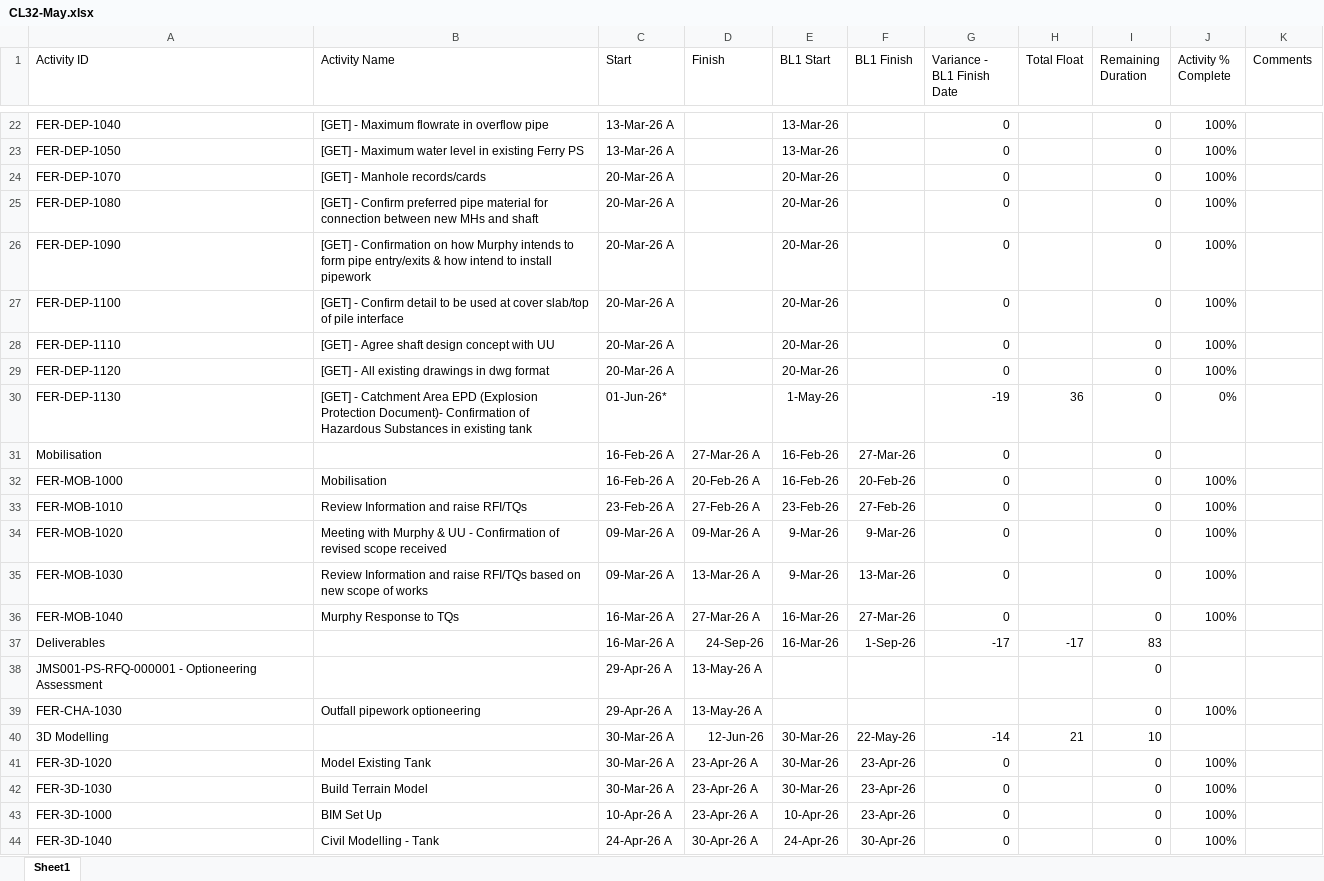
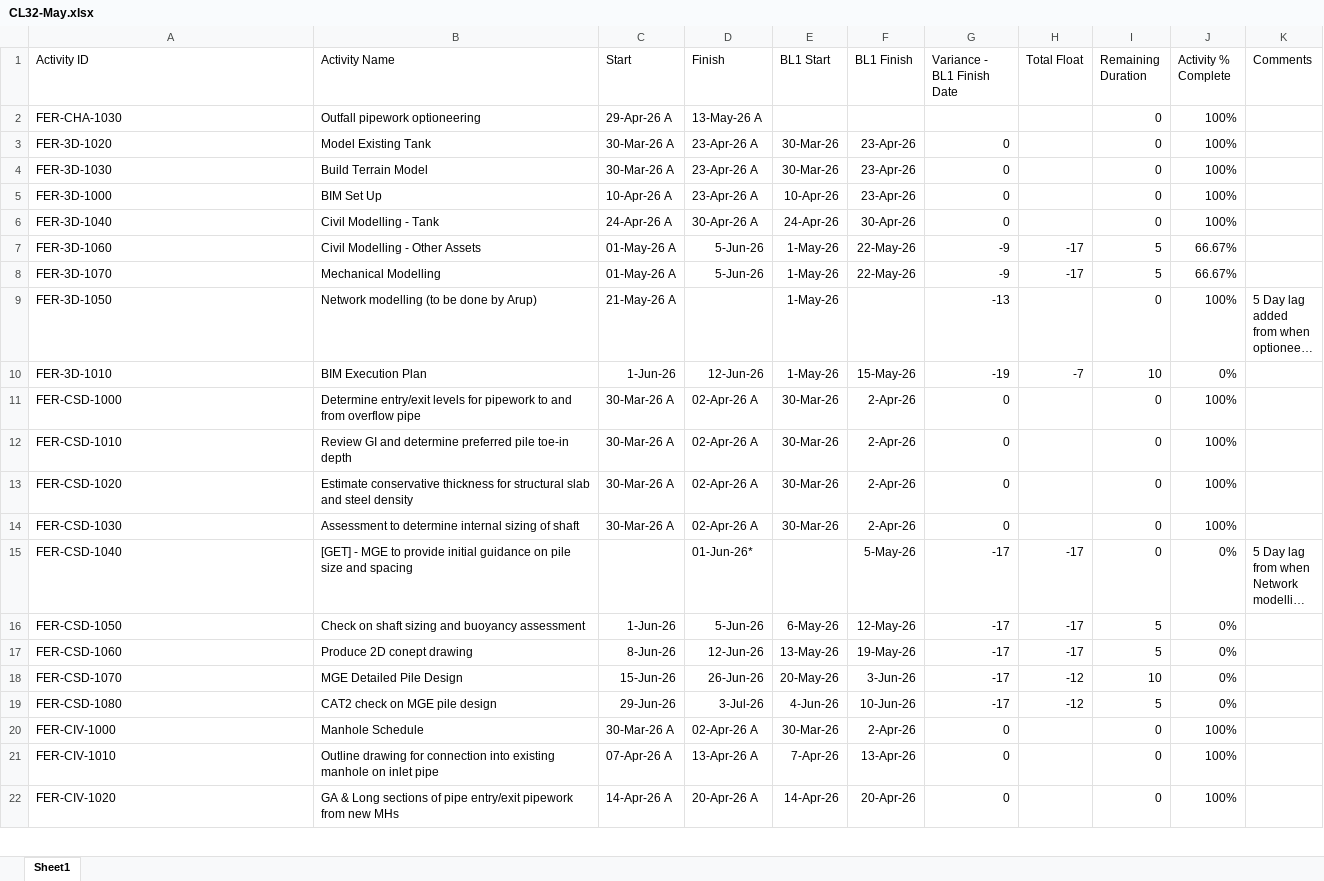
Before and after one commit to amozer1/ferlane, an Excel workbook: data/CL32-May.xlsx, sheet Sheet1, drawn as a sheet; only a part is shown, gaps mark what is left out; the shorter side is filled out with more unchanged rows; long unchanged cells end in …; values as stored, in another font and other column widths than the file's, no borders; the diff covers the shown part only; the diff names each change by its address in the sheet, - before the commit and + after, or states it on an @@ line.

```diff
--- a/data/CL32-May.xlsx (sheet Sheet1)
+++ b/data/CL32-May.xlsx (sheet Sheet1)
-row 22: FER-DEP-1040 | [GET] - Maximum flowrate in overflow pipe | 13-Mar-26 A |  | 13-Mar-26 |  | 0 |  | 0 | 100%
-row 23: FER-DEP-1050 | [GET] - Maximum water level in existing Ferry PS | 13-Mar-26 A |  | 13-Mar-26 |  | 0 |  | 0 | 100%
-row 24: FER-DEP-1070 | [GET] - Manhole records/cards | 20-Mar-26 A |  | 20-Mar-26 |  | 0 |  | 0 | 100%
-row 25: FER-DEP-1080 | [GET] - Confirm preferred pipe material for connection between new MHs and shaft | 20-Mar-26 A |  | 20-Mar-26 |  | 0 |  | 0 | 100%
-row 26: FER-DEP-1090 | [GET] - Confirmation on how Murphy intends to form pipe entry/exits & how intend to install pipework | 20-Mar-26 A |  | 20-Mar-26 |  | 0 |  | 0 | 100%
-row 27: FER-DEP-1100 | [GET] - Confirm detail to be used at cover slab/top of pile interface | 20-Mar-26 A |  | 20-Mar-26 |  | 0 |  | 0 | 100%
-row 28: FER-DEP-1110 | [GET] - Agree shaft design concept with UU | 20-Mar-26 A |  | 20-Mar-26 |  | 0 |  | 0 | 100%
-row 29: FER-DEP-1120 | [GET] - All existing drawings in dwg format | 20-Mar-26 A |  | 20-Mar-26 |  | 0 |  | 0 | 100%
-row 30: FER-DEP-1130 | [GET] - Catchment Area EPD (Explosion Protection Document)- Confirmation of Hazardous Substances in existing tank | 01-Jun-26* |  | 1-May-26 |  | -19 | 36 | 0 | 0%
-row 31: Mobilisation |  | 16-Feb-26 A | 27-Mar-26 A | 16-Feb-26 | 27-Mar-26 | 0 |  | 0
-row 32: FER-MOB-1000 | Mobilisation | 16-Feb-26 A | 20-Feb-26 A | 16-Feb-26 | 20-Feb-26 | 0 |  | 0 | 100%
-row 33: FER-MOB-1010 | Review Information and raise RFI/TQs | 23-Feb-26 A | 27-Feb-26 A | 23-Feb-26 | 27-Feb-26 | 0 |  | 0 | 100%
-row 34: FER-MOB-1020 | Meeting with Murphy & UU - Confirmation of revised scope received | 09-Mar-26 A | 09-Mar-26 A | 9-Mar-26 | 9-Mar-26 | 0 |  | 0 | 100%
-row 35: FER-MOB-1030 | Review Information and raise RFI/TQs based on new scope of works | 09-Mar-26 A | 13-Mar-26 A | 9-Mar-26 | 13-Mar-26 | 0 |  | 0 | 100%
-row 36: FER-MOB-1040 | Murphy Response to TQs | 16-Mar-26 A | 27-Mar-26 A | 16-Mar-26 | 27-Mar-26 | 0 |  | 0 | 100%
-row 37: Deliverables |  | 16-Mar-26 A | 24-Sep-26 | 16-Mar-26 | 1-Sep-26 | -17 | -17 | 83
-row 38: JMS001-PS-RFQ-000001 - Optioneering Assessment |  | 29-Apr-26 A | 13-May-26 A |  |  |  |  | 0
-row 40: 3D Modelling |  | 30-Mar-26 A | 12-Jun-26 | 30-Mar-26 | 22-May-26 | -14 | 21 | 10
```
Also changed, not shown: 48 removed rows elsewhere in this sheet, data/CL31-February.xlsx, 3 other files.
